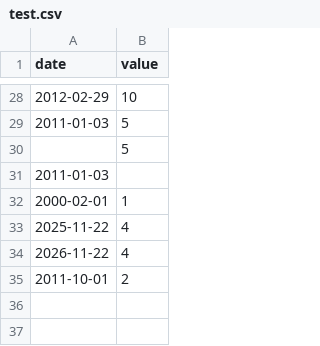
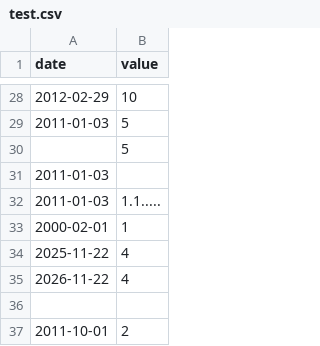
Before and after one commit to CedricBauer00/CPP09, a CSV file: ex00/CSV/test.csv, drawn as a sheet; only a part is shown, gaps mark what is left out.

```diff
--- a/ex00/CSV/test.csv
+++ b/ex00/CSV/test.csv
@@ -31,2 +31,3 @@ date | value
 2011-01-03 |
+2011-01-03 | 1.1.....
 2000-02-01 | 1
@@ -34,2 +35,3 @@ date | value
 2026-11-22 | 4
+
 2011-10-01 | 2
```
Also changed, not shown: 5 other files.
